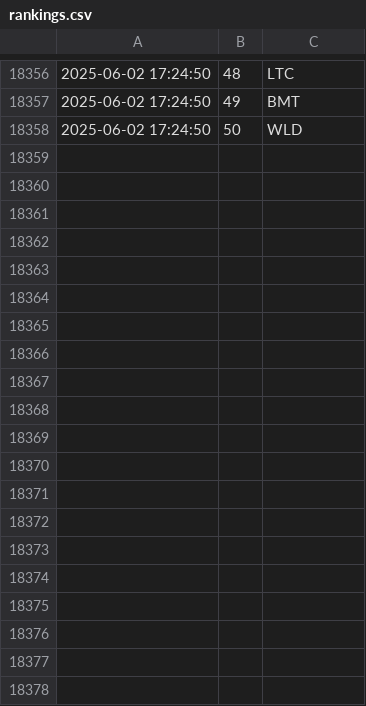
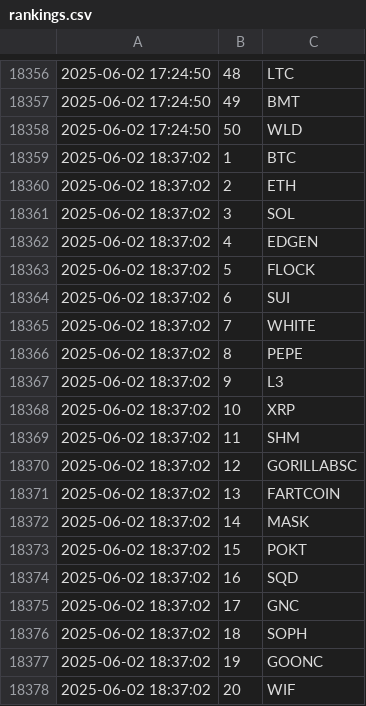
Before and after one commit to jan-mon/mexcrank, a CSV file: rankings.csv, drawn as a sheet; only a part is shown, gaps mark what is left out; the diff covers the shown part only.

```diff
--- a/rankings.csv
+++ b/rankings.csv
@@ -18358 +18358,21 @@
 2025-06-02 17:24:50,50,WLD
+2025-06-02 18:37:02,1,BTC
+2025-06-02 18:37:02,2,ETH
+2025-06-02 18:37:02,3,SOL
+2025-06-02 18:37:02,4,EDGEN
+2025-06-02 18:37:02,5,FLOCK
+2025-06-02 18:37:02,6,SUI
+2025-06-02 18:37:02,7,WHITE
+2025-06-02 18:37:02,8,PEPE
+2025-06-02 18:37:02,9,L3
+2025-06-02 18:37:02,10,XRP
+2025-06-02 18:37:02,11,SHM
+2025-06-02 18:37:02,12,GORILLABSC
+2025-06-02 18:37:02,13,FARTCOIN
+2025-06-02 18:37:02,14,MASK
+2025-06-02 18:37:02,15,POKT
+2025-06-02 18:37:02,16,SQD
+2025-06-02 18:37:02,17,GNC
+2025-06-02 18:37:02,18,SOPH
+2025-06-02 18:37:02,19,GOONC
+2025-06-02 18:37:02,20,WIF
```
Also changed, not shown: 30 added rows elsewhere in this file.
